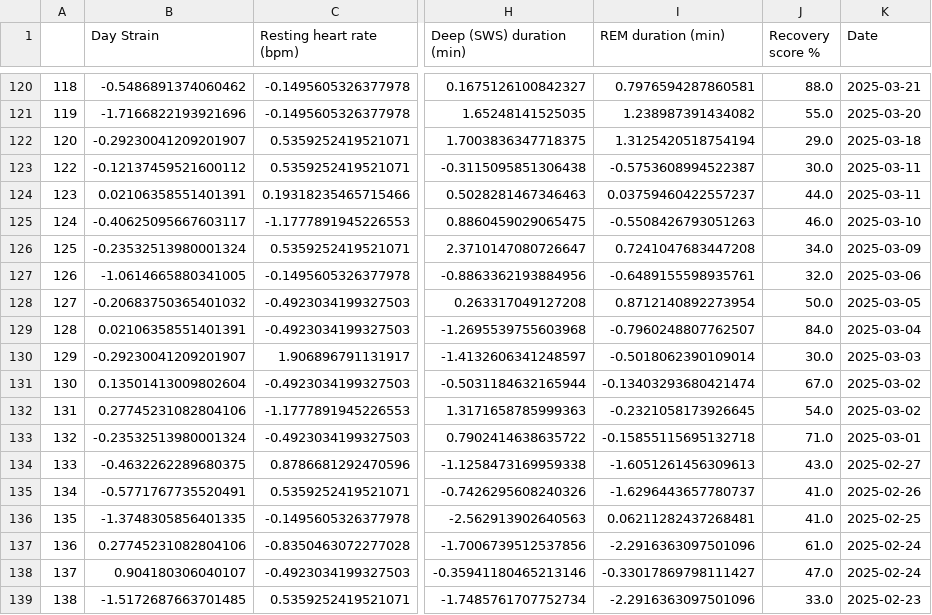
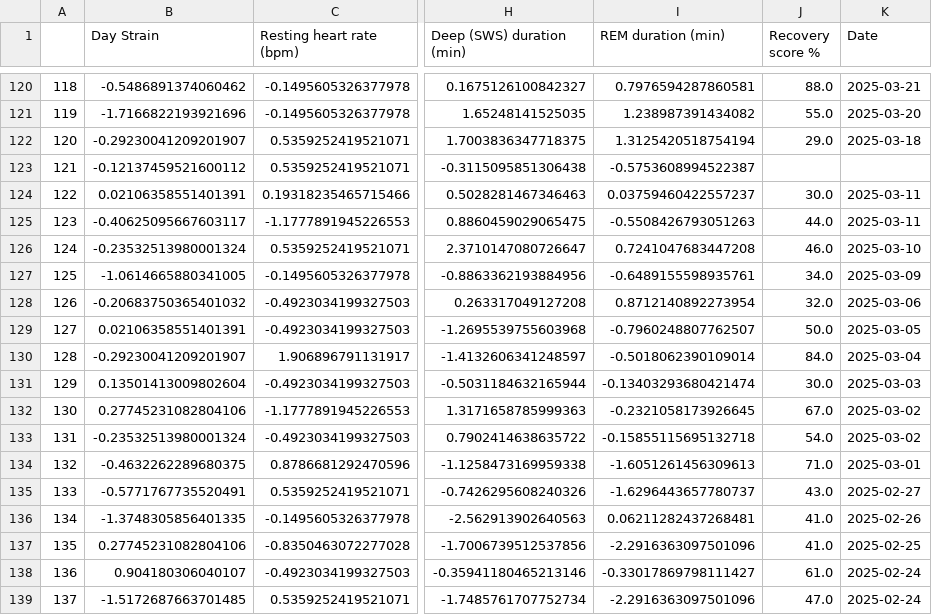
Before and after one commit to mawlodarski/whoop_recovery_predictor, a CSV file: data/feature_table.csv, drawn as a sheet; only a part is shown, gaps mark what is left out; the diff covers the shown part only; the diff names each change by its address in the sheet, - before the commit and + after, or states it on an @@ line.

Commit message:
removing un-named column in feature table

```diff
--- a/data/feature_table.csv
+++ b/data/feature_table.csv
@@ column A renumbered between rows 123 and 166 @@
-J123 (Recovery score %): 30.0
+J123 (Recovery score %): (empty)
-K123 (Date): 2025-03-11
+K123 (Date): (empty)
-J124 (Recovery score %): 44.0
+J124 (Recovery score %): 30.0
-J125 (Recovery score %): 46.0
+J125 (Recovery score %): 44.0
-K125 (Date): 2025-03-10
+K125 (Date): 2025-03-11
-J126 (Recovery score %): 34.0
+J126 (Recovery score %): 46.0
-K126 (Date): 2025-03-09
+K126 (Date): 2025-03-10
-J127 (Recovery score %): 32.0
+J127 (Recovery score %): 34.0
-K127 (Date): 2025-03-06
+K127 (Date): 2025-03-09
-J128 (Recovery score %): 50.0
+J128 (Recovery score %): 32.0
-K128 (Date): 2025-03-05
+K128 (Date): 2025-03-06
-J129 (Recovery score %): 84.0
+J129 (Recovery score %): 50.0
-K129 (Date): 2025-03-04
+K129 (Date): 2025-03-05
-J130 (Recovery score %): 30.0
+J130 (Recovery score %): 84.0
-K130 (Date): 2025-03-03
+K130 (Date): 2025-03-04
-J131 (Recovery score %): 67.0
+J131 (Recovery score %): 30.0
-K131 (Date): 2025-03-02
+K131 (Date): 2025-03-03
-J132 (Recovery score %): 54.0
+J132 (Recovery score %): 67.0
-J133 (Recovery score %): 71.0
+J133 (Recovery score %): 54.0
-K133 (Date): 2025-03-01
+K133 (Date): 2025-03-02
-J134 (Recovery score %): 43.0
+J134 (Recovery score %): 71.0
-K134 (Date): 2025-02-27
+K134 (Date): 2025-03-01
-J135 (Recovery score %): 41.0
+J135 (Recovery score %): 43.0
-K135 (Date): 2025-02-26
+K135 (Date): 2025-02-27
-K136 (Date): 2025-02-25
+K136 (Date): 2025-02-26
-J137 (Recovery score %): 61.0
+J137 (Recovery score %): 41.0
-K137 (Date): 2025-02-24
+K137 (Date): 2025-02-25
-J138 (Recovery score %): 47.0
+J138 (Recovery score %): 61.0
-J139 (Recovery score %): 33.0
+J139 (Recovery score %): 47.0
-K139 (Date): 2025-02-23
+K139 (Date): 2025-02-24
```
Also changed, not shown: 1 added row and 49 edited cells elsewhere in this file, 3 other files.
